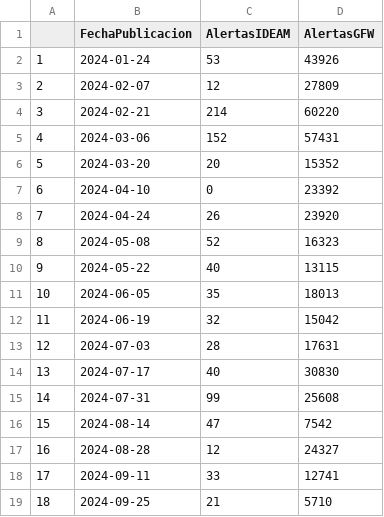
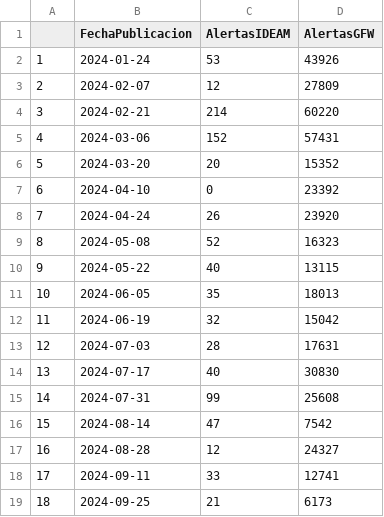
Before and after one commit to obantioquia/Dashboard-webpage, a CSV file: data_historicov2.csv, drawn as a sheet.

```diff
--- a/data_historicov2.csv
+++ b/data_historicov2.csv
@@ -18,2 +18,2 @@
 "17";"2024-09-11";33;12741
-"18";"2024-09-25";21;5710
+"18";"2024-09-25";21;6173
```
Also changed, not shown: 9 other files.
